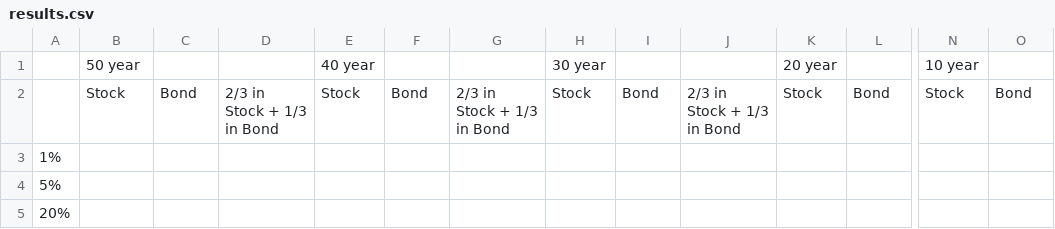
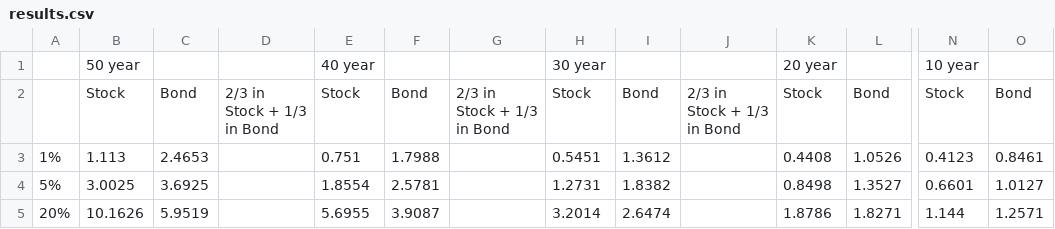
Before and after one commit to PalaashB/6crickets-coding, a CSV file: results.csv, drawn as a sheet; only a part is shown, gaps mark what is left out; the diff covers the shown part only; the diff names each change by its address in the sheet, - before the commit and + after, or states it on an @@ line.

```diff
--- a/results.csv
+++ b/results.csv
-B3: (empty)
+B3: 1.113
-C3: (empty)
+C3: 2.4653
-E3: (empty)
+E3: 0.751
-F3: (empty)
+F3: 1.7988
-H3: (empty)
+H3: 0.5451
-I3: (empty)
+I3: 1.3612
-K3: (empty)
+K3: 0.4408
-L3: (empty)
+L3: 1.0526
-N3: (empty)
+N3: 0.4123
-O3: (empty)
+O3: 0.8461
-B4: (empty)
+B4: 3.0025
-C4: (empty)
+C4: 3.6925
-E4: (empty)
+E4: 1.8554
-F4: (empty)
+F4: 2.5781
-H4: (empty)
+H4: 1.2731
-I4: (empty)
+I4: 1.8382
-K4: (empty)
+K4: 0.8498
-L4: (empty)
+L4: 1.3527
-N4: (empty)
+N4: 0.6601
-O4: (empty)
+O4: 1.0127
-B5: (empty)
+B5: 10.1626
-C5: (empty)
+C5: 5.9519
-E5: (empty)
+E5: 5.6955
-F5: (empty)
+F5: 3.9087
-H5: (empty)
+H5: 3.2014
-I5: (empty)
+I5: 2.6474
-K5: (empty)
+K5: 1.8786
-L5: (empty)
+L5: 1.8271
-N5: (empty)
+N5: 1.144
-O5: (empty)
+O5: 1.2571
```
Also changed, not shown: 40 edited cells elsewhere in this file, 1 other file.
